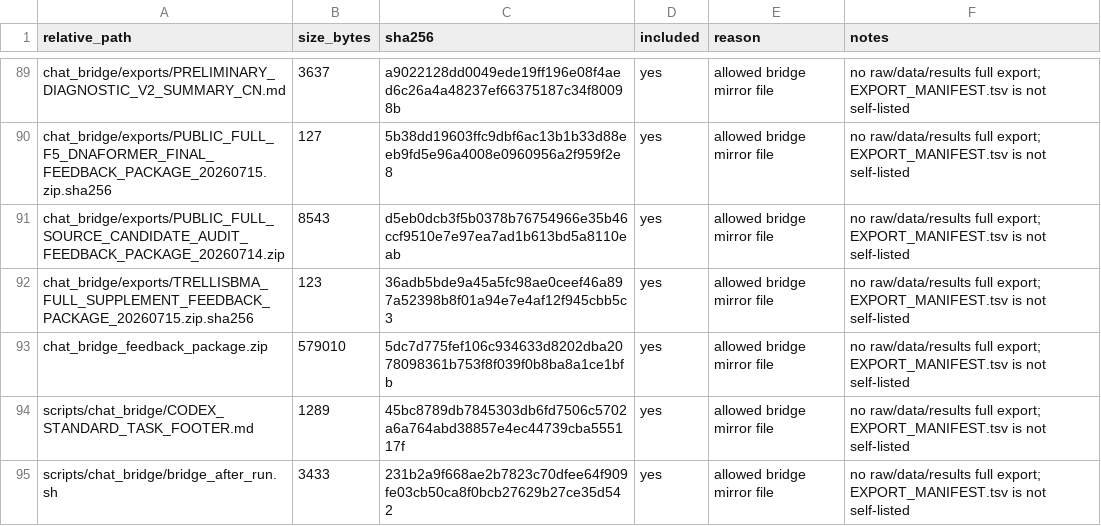
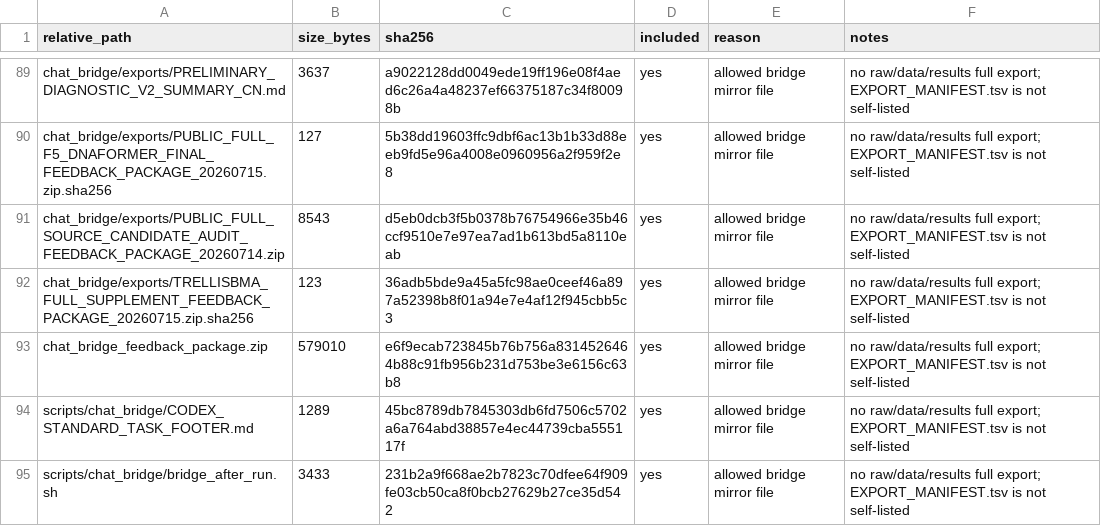
Before and after one commit to Jarvis5272/caor-chat-bridge, a TSV file: EXPORT_MANIFEST.tsv, drawn as a sheet; only a part is shown, gaps mark what is left out.

```diff
--- a/EXPORT_MANIFEST.tsv
+++ b/EXPORT_MANIFEST.tsv
@@ -92,3 +92,3 @@ chat_bridge/exports/PUBLIC_FULL_SOURCE_CANDIDATE_AUDIT_FEEDBACK_PACKAGE_20260714
 chat_bridge/exports/TRELLISBMA_FULL_SUPPLEMENT_FEEDBACK_PACKAGE_20260715.zip.sha256	123	36adb5bde9a45a5fc98ae0ceef46a897a52398b8f01a94e7e4af12f945cbb5c3	yes	allowed bridge mirror file	no raw/data/results full export; EXPORT_MANIFEST.tsv is not self-listed
-chat_bridge_feedback_package.zip	579010	5dc7d775fef106c934633d8202dba2078098361b753f8f039f0b8ba8a1ce1bfb	yes	allowed bridge mirror file	no raw/data/results full export; EXPORT_MANIFEST.tsv is not self-listed
+chat_bridge_feedback_package.zip	579010	e6f9ecab723845b76b756a8314526464b88c91fb956b231d753be3e6156c63b8	yes	allowed bridge mirror file	no raw/data/results full export; EXPORT_MANIFEST.tsv is not self-listed
 scripts/chat_bridge/CODEX_STANDARD_TASK_FOOTER.md	1289	45bc8789db7845303db6fd7506c5702a6a764abd38857e4ec44739cba555117f	yes	allowed bridge mirror file	no raw/data/results full export; EXPORT_MANIFEST.tsv is not self-listed
```
Also changed, not shown: 1 other file.
